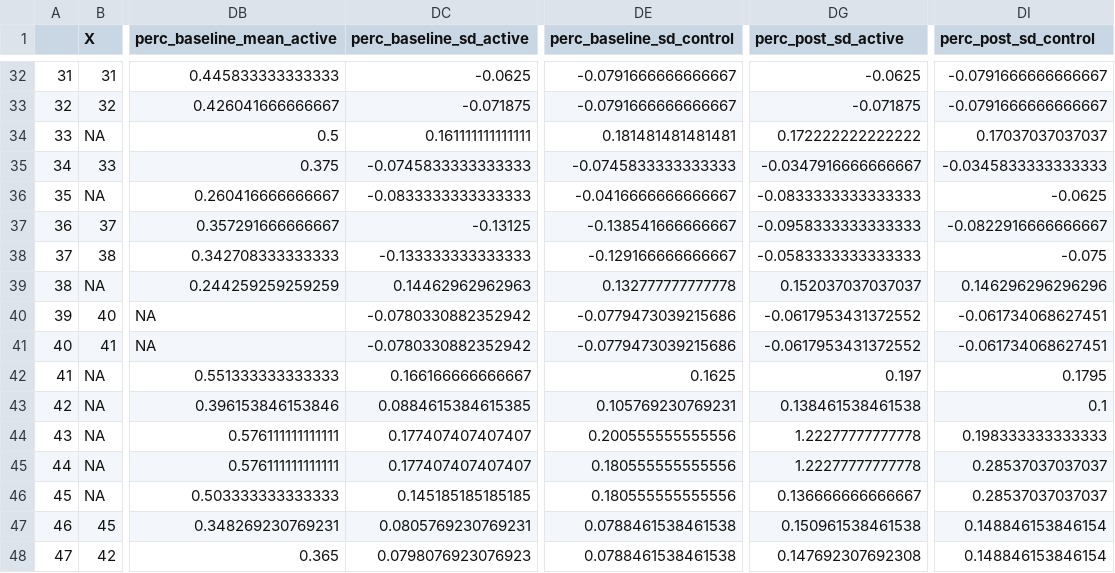
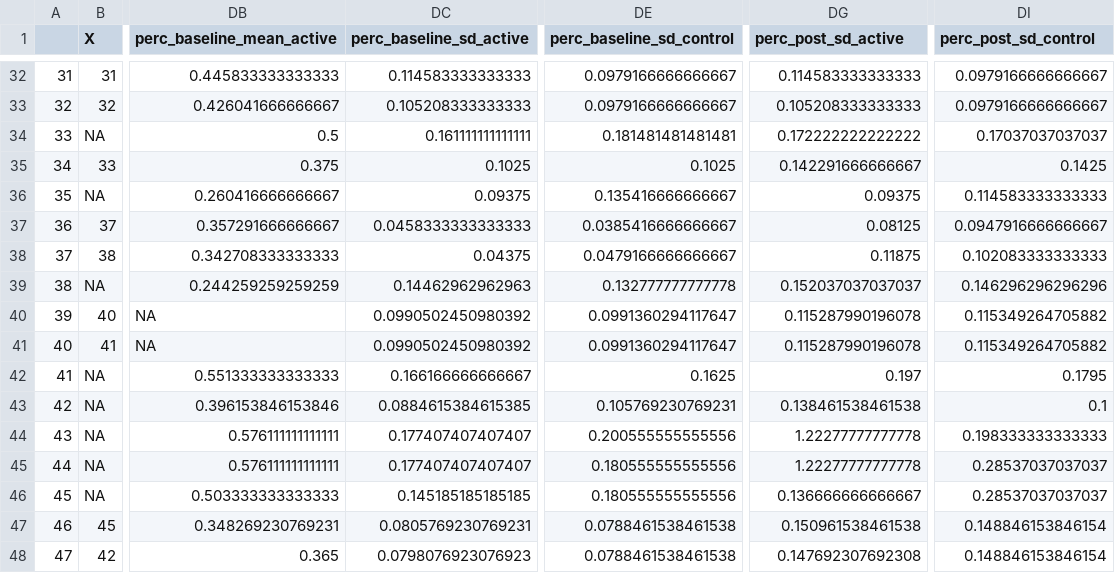
Before and after one commit to transatlantic-comppsych/apples_oranges, a CSV file: df_with_distinct_instruments.csv, drawn as a sheet; only a part is shown, gaps mark what is left out; the diff covers the shown part only; the diff names each change by its address in the sheet, - before the commit and + after, or states it on an @@ line.

```diff
--- a/df_with_distinct_instruments.csv
+++ b/df_with_distinct_instruments.csv
-DC32 (perc_baseline_sd_active): -0.0625
+DC32 (perc_baseline_sd_active): 0.114583333333333
-DE32:DE33 (perc_baseline_sd_control): -0.0791666666666667
+DE32:DE33 (perc_baseline_sd_control): 0.0979166666666667
-DG32 (perc_post_sd_active): -0.0625
+DG32 (perc_post_sd_active): 0.114583333333333
-DI32:DI33 (perc_post_sd_control): -0.0791666666666667
+DI32:DI33 (perc_post_sd_control): 0.0979166666666667
-DC33 (perc_baseline_sd_active): -0.071875
+DC33 (perc_baseline_sd_active): 0.105208333333333
-DG33 (perc_post_sd_active): -0.071875
+DG33 (perc_post_sd_active): 0.105208333333333
-DC35 (perc_baseline_sd_active): -0.0745833333333333
+DC35 (perc_baseline_sd_active): 0.1025
-DE35 (perc_baseline_sd_control): -0.0745833333333333
+DE35 (perc_baseline_sd_control): 0.1025
-DG35 (perc_post_sd_active): -0.0347916666666667
+DG35 (perc_post_sd_active): 0.142291666666667
-DI35 (perc_post_sd_control): -0.0345833333333333
+DI35 (perc_post_sd_control): 0.1425
-DC36 (perc_baseline_sd_active): -0.0833333333333333
+DC36 (perc_baseline_sd_active): 0.09375
-DE36 (perc_baseline_sd_control): -0.0416666666666667
+DE36 (perc_baseline_sd_control): 0.135416666666667
-DG36 (perc_post_sd_active): -0.0833333333333333
+DG36 (perc_post_sd_active): 0.09375
-DI36 (perc_post_sd_control): -0.0625
+DI36 (perc_post_sd_control): 0.114583333333333
-DC37 (perc_baseline_sd_active): -0.13125
+DC37 (perc_baseline_sd_active): 0.0458333333333333
-DE37 (perc_baseline_sd_control): -0.138541666666667
+DE37 (perc_baseline_sd_control): 0.0385416666666667
-DG37 (perc_post_sd_active): -0.0958333333333333
+DG37 (perc_post_sd_active): 0.08125
-DI37 (perc_post_sd_control): -0.0822916666666667
+DI37 (perc_post_sd_control): 0.0947916666666667
-DC38 (perc_baseline_sd_active): -0.133333333333333
+DC38 (perc_baseline_sd_active): 0.04375
-DE38 (perc_baseline_sd_control): -0.129166666666667
+DE38 (perc_baseline_sd_control): 0.0479166666666667
-DG38 (perc_post_sd_active): -0.0583333333333333
+DG38 (perc_post_sd_active): 0.11875
-DI38 (perc_post_sd_control): -0.075
+DI38 (perc_post_sd_control): 0.102083333333333
-DC40:DC41 (perc_baseline_sd_active): -0.0780330882352942
+DC40:DC41 (perc_baseline_sd_active): 0.0990502450980392
-DE40:DE41 (perc_baseline_sd_control): -0.0779473039215686
+DE40:DE41 (perc_baseline_sd_control): 0.0991360294117647
-DG40:DG41 (perc_post_sd_active): -0.0617953431372552
+DG40:DG41 (perc_post_sd_active): 0.115287990196078
-DI40:DI41 (perc_post_sd_control): -0.061734068627451
+DI40:DI41 (perc_post_sd_control): 0.115349264705882
```
Also changed, not shown: 102 edited cells elsewhere in this file, 8 other files.
